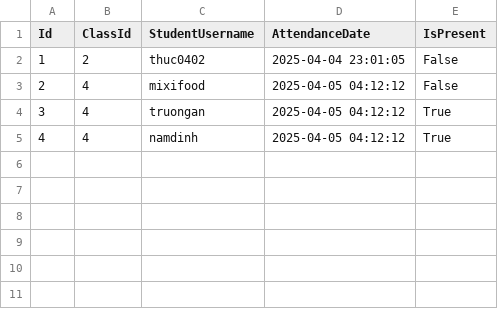
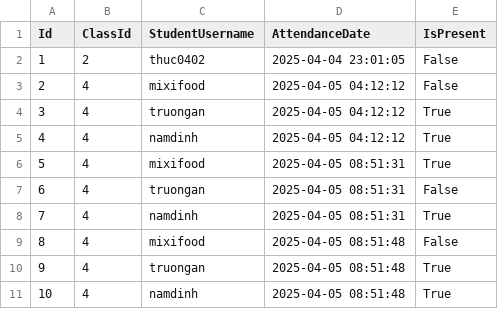
Before and after one commit to ngocthuck4/NamCuongThucHuy, a CSV file: AuthCsvApp/wwwroot/data/attendances.csv, drawn as a sheet; the diff names each change by its address in the sheet, - before the commit and + after, or states it on an @@ line.

```diff
--- a/AuthCsvApp/wwwroot/data/attendances.csv
+++ b/AuthCsvApp/wwwroot/data/attendances.csv
+row 6: 5 | 4 | mixifood | 2025-04-05 08:51:31 | True
+row 7: 6 | 4 | truongan | 2025-04-05 08:51:31 | False
+row 8: 7 | 4 | namdinh | 2025-04-05 08:51:31 | True
+row 9: 8 | 4 | mixifood | 2025-04-05 08:51:48 | False
+row 10: 9 | 4 | truongan | 2025-04-05 08:51:48 | True
+row 11: 10 | 4 | namdinh | 2025-04-05 08:51:48 | True
```
Also changed, not shown: AuthCsvApp/wwwroot/data/subject_registrations.csv, AuthCsvApp/wwwroot/data/users.csv, 52 other files.
